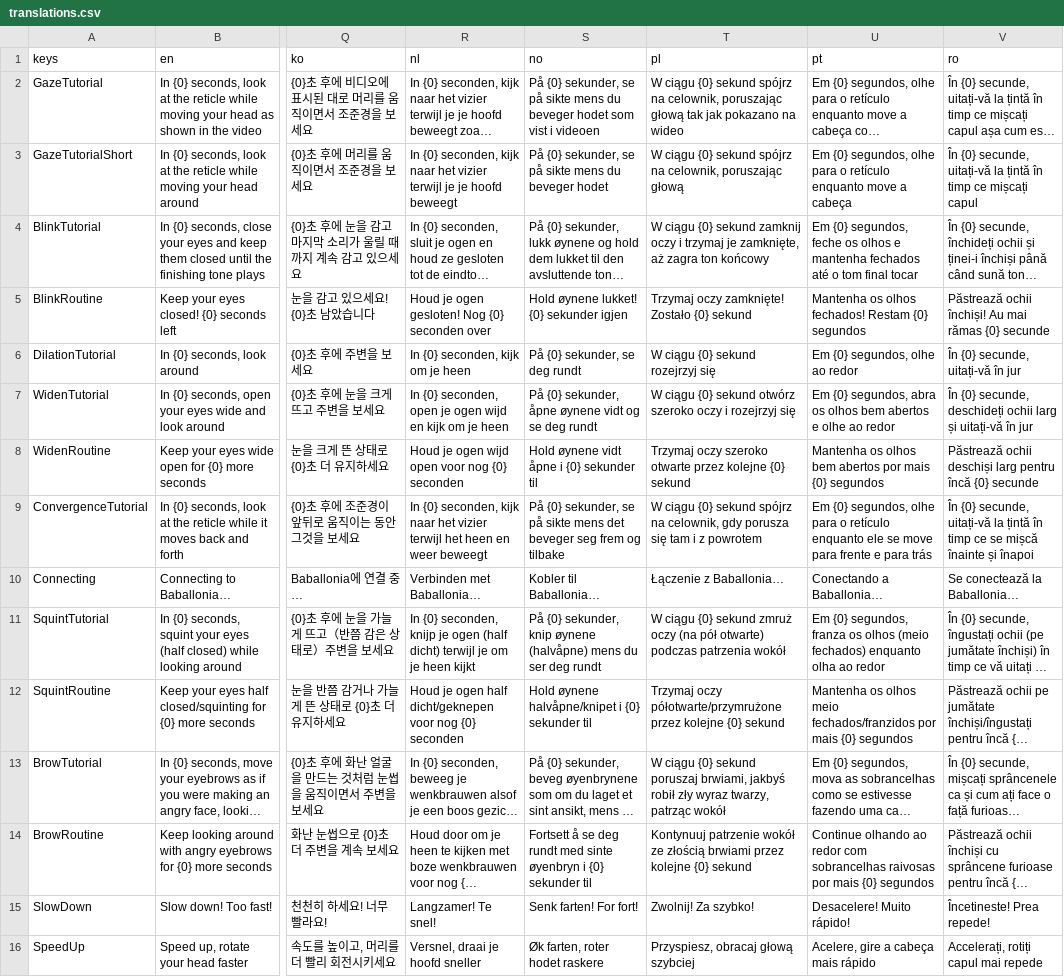
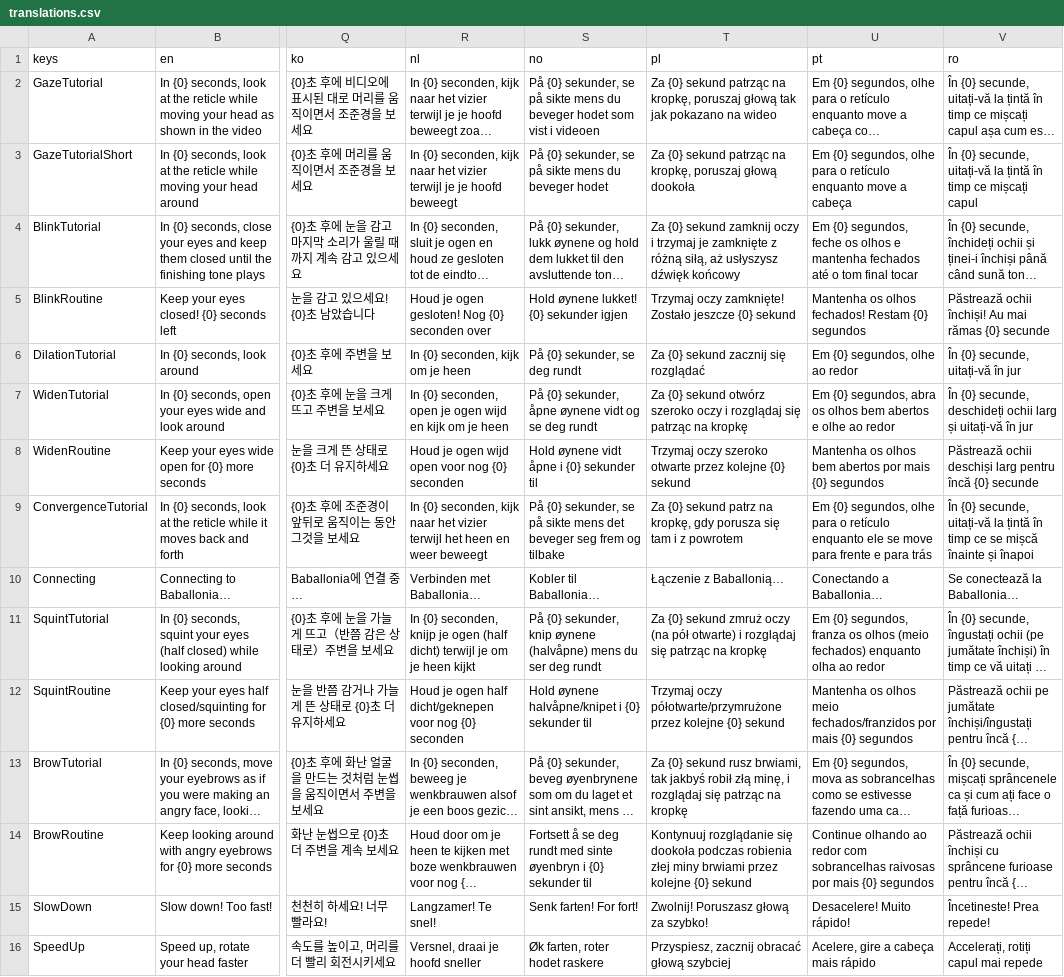
Before and after one commit to Project-Babble/BabbleCalibration, a CSV file: translations.csv, drawn as a sheet; only a part is shown, gaps mark what is left out; long unchanged cells end in …; the diff names each change by its address in the sheet, - before the commit and + after, or states it on an @@ line.

Commit message:
Update translations.csv
Pl Translation Fix

```diff
--- a/translations.csv
+++ b/translations.csv
-T2 (pl): W ciągu {0} sekund spójrz na celownik, poruszając głową tak…
+T2 (pl): Za {0} sekund patrząc na kropkę, poruszaj głową tak…
-T3 (pl): W ciągu {0} sekund spójrz na celownik, poruszając głową
+T3 (pl): Za {0} sekund patrząc na kropkę, poruszaj głową dookoła
-T4 (pl): W ciągu {0} sekund zamknij oczy i trzymaj je zamknięte, aż zagra ton końcowy
+T4 (pl): Za {0} sekund zamknij oczy i trzymaj je zamknięte z różną siłą, aż usłyszysz dźwięk końcowy
-T5 (pl): …zamknięte! Zostało {0} sekund
+T5 (pl): …zamknięte! Zostało jeszcze {0} sekund
-T6 (pl): W ciągu {0} sekund rozejrzyj się
+T6 (pl): Za {0} sekund zacznij się rozglądać
-T7 (pl): W ciągu {0} sekund otwórz szeroko oczy i rozejrzyj się
+T7 (pl): Za {0} sekund otwórz szeroko oczy i rozglądaj się patrząc na kropkę
-T9 (pl): W ciągu {0} sekund spójrz na celownik, gdy porusza…
+T9 (pl): Za {0} sekund patrz na kropkę, gdy porusza…
-T10 (pl): Łączenie z Baballonia…
+T10 (pl): Łączenie z Baballonią…
-T11 (pl): W ciągu {0} sekund zmruż oczy (na pół otwarte) podczas patrzenia wokół
+T11 (pl): Za {0} sekund zmruż oczy (na pół otwarte) i rozglądaj się patrząc na kropkę
-T13 (pl): W ciągu {0} sekund poruszaj brwiami, jakbyś robił zły wyraz twarzy, patrząc wokół
+T13 (pl): Za {0} sekund rusz brwiami, tak jakbyś robił złą minę, i rozglądaj się patrząc na kropkę
-T14 (pl): Kontynuuj patrzenie wokół ze złością brwiami przez…
+T14 (pl): Kontynuuj rozglądanie się dookoła podczas robienia złej miny brwiami przez…
-T15 (pl): Zwolnij! Za szybko!
+T15 (pl): Zwolnij! Poruszasz głową za szybko!
-T16 (pl): Przyspiesz, obracaj głową szybciej
+T16 (pl): Przyspiesz, zacznij obracać głową szybciej
```
